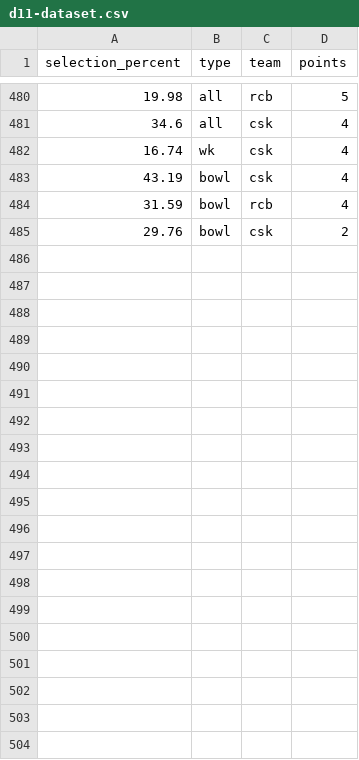
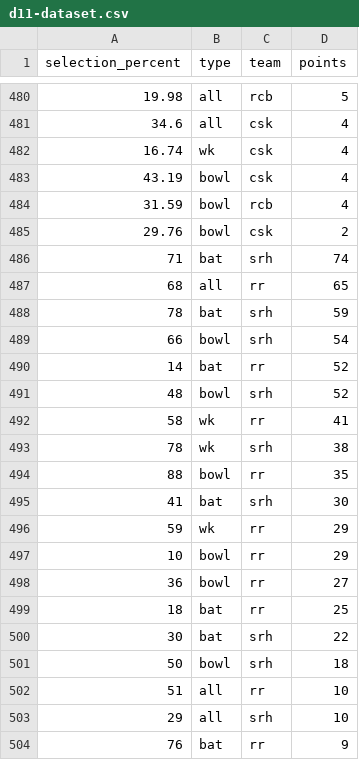
Before and after one commit to sarathsajan/dream11-predictor, a CSV file: d11-dataset.csv, drawn as a sheet; only a part is shown, gaps mark what is left out; the diff covers the shown part only; the diff names each change by its address in the sheet, - before the commit and + after, or states it on an @@ line.

Commit message:
added dc srh math

```diff
--- a/d11-dataset.csv
+++ b/d11-dataset.csv
+row 486: 71 | bat | srh | 74
+row 487: 68 | all | rr | 65
+row 488: 78 | bat | srh | 59
+row 489: 66 | bowl | srh | 54
+row 490: 14 | bat | rr | 52
+row 491: 48 | bowl | srh | 52
+row 492: 58 | wk | rr | 41
+row 493: 78 | wk | srh | 38
+row 494: 88 | bowl | rr | 35
+row 495: 41 | bat | srh | 30
+row 496: 59 | wk | rr | 29
+row 497: 10 | bowl | rr | 29
+row 498: 36 | bowl | rr | 27
+row 499: 18 | bat | rr | 25
+row 500: 30 | bat | srh | 22
+row 501: 50 | bowl | srh | 18
+row 502: 51 | all | rr | 10
+row 503: 29 | all | srh | 10
+row 504: 76 | bat | rr | 9
```
Also changed, not shown: 9 added rows elsewhere in this file.
